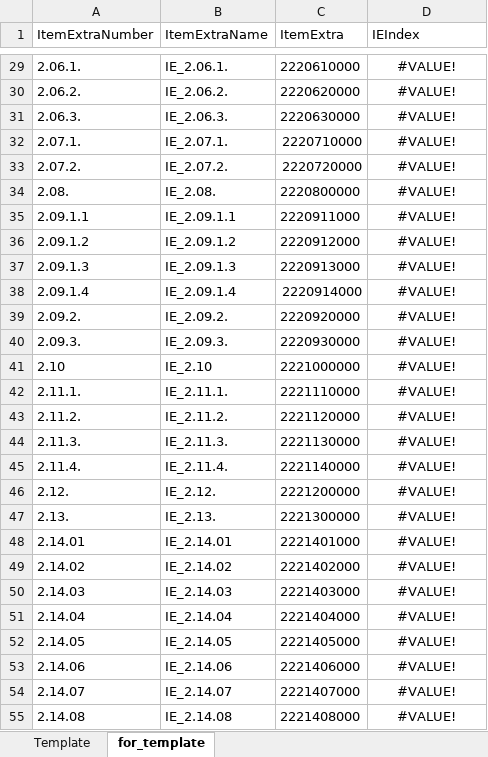
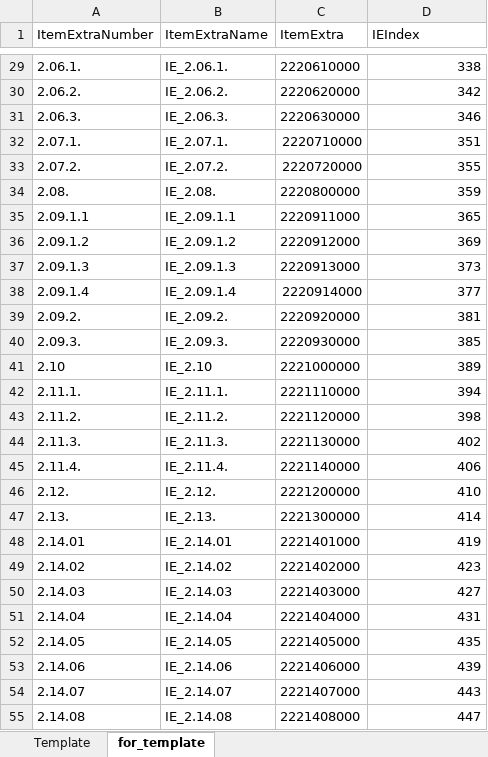
Before and after one commit to songia1003/Cash-Flow-analysis-and-forecasting, an Excel workbook: Cash_BI/TMS_Upload.xlsx, sheet for_template, drawn as a sheet; only a part is shown, gaps mark what is left out; values as stored, in another font and other column widths than the file's, no borders; the diff covers the shown part only; the diff names each change by its address in the sheet, - before the commit and + after, or states it on an @@ line.

```diff
--- a/Cash_BI/TMS_Upload.xlsx (sheet for_template)
+++ b/Cash_BI/TMS_Upload.xlsx (sheet for_template)
-D29:D55 alignment: center
+D29:D55 alignment: right
-D29 (IEIndex): #VALUE!
+D29 (IEIndex): 338
-D30 (IEIndex): #VALUE!
+D30 (IEIndex): 342
-D31 (IEIndex): #VALUE!
+D31 (IEIndex): 346
-D32 (IEIndex): #VALUE!
+D32 (IEIndex): 351
-D33 (IEIndex): #VALUE!
+D33 (IEIndex): 355
-D34 (IEIndex): #VALUE!
+D34 (IEIndex): 359
-D35 (IEIndex): #VALUE!
+D35 (IEIndex): 365
-D36 (IEIndex): #VALUE!
+D36 (IEIndex): 369
-D37 (IEIndex): #VALUE!
+D37 (IEIndex): 373
-D38 (IEIndex): #VALUE!
+D38 (IEIndex): 377
-D39 (IEIndex): #VALUE!
+D39 (IEIndex): 381
-D40 (IEIndex): #VALUE!
+D40 (IEIndex): 385
-D41 (IEIndex): #VALUE!
+D41 (IEIndex): 389
-D42 (IEIndex): #VALUE!
+D42 (IEIndex): 394
-D43 (IEIndex): #VALUE!
+D43 (IEIndex): 398
-D44 (IEIndex): #VALUE!
+D44 (IEIndex): 402
-D45 (IEIndex): #VALUE!
+D45 (IEIndex): 406
-D46 (IEIndex): #VALUE!
+D46 (IEIndex): 410
-D47 (IEIndex): #VALUE!
+D47 (IEIndex): 414
-D48 (IEIndex): #VALUE!
+D48 (IEIndex): 419
-D49 (IEIndex): #VALUE!
+D49 (IEIndex): 423
-D50 (IEIndex): #VALUE!
+D50 (IEIndex): 427
-D51 (IEIndex): #VALUE!
+D51 (IEIndex): 431
-D52 (IEIndex): #VALUE!
+D52 (IEIndex): 435
-D53 (IEIndex): #VALUE!
+D53 (IEIndex): 439
-D54 (IEIndex): #VALUE!
+D54 (IEIndex): 443
-D55 (IEIndex): #VALUE!
+D55 (IEIndex): 447
```
Also changed, not shown: 145 edited cells and cell formats elsewhere in this sheet, sheet Template, Cash_BI/Cash_From_Budget.xlsx, Cash_BI/tblPlan.xlsm, 4 other files.
